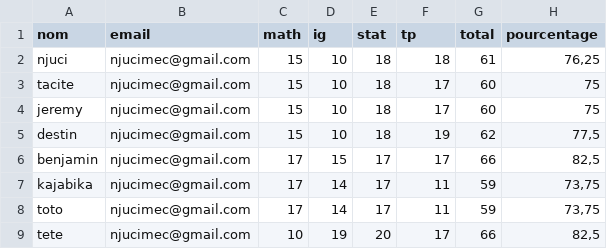
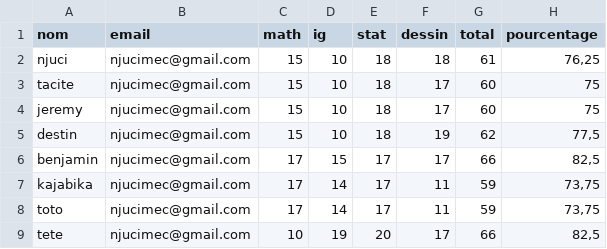
Before and after one commit to Njuci/ucbpublication, a CSV file: media/fichier/calcul.csv, drawn as a sheet.

```diff
--- a/media/fichier/calcul.csv
+++ b/media/fichier/calcul.csv
@@ -1,2 +1,2 @@
-nom;email;math;ig;stat;tp;total;pourcentage
+nom;email;math;ig;stat;dessin;total;pourcentage
 njuci;njucimec@gmail.com;15;10;18;18;61;76,25
```
Also changed, not shown: 1 other file.
